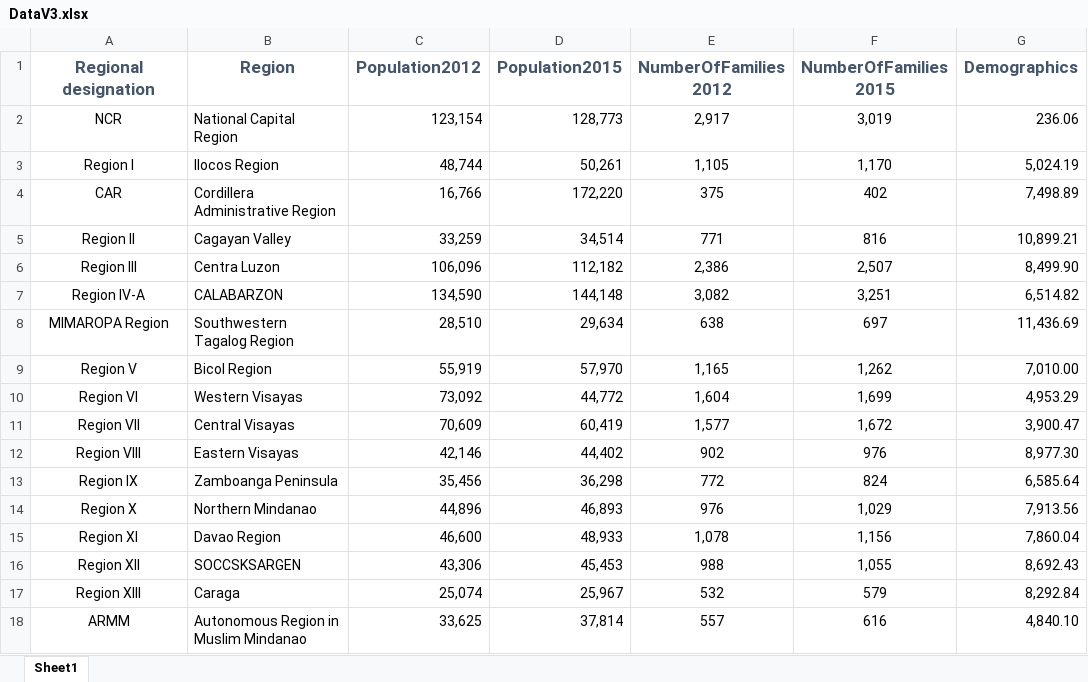
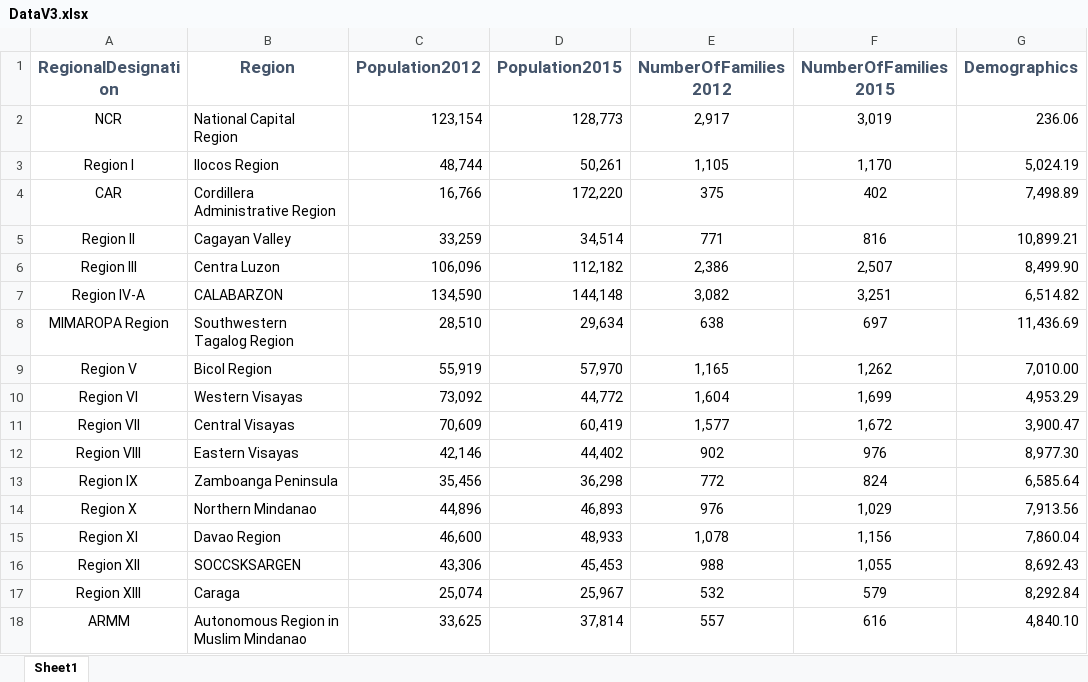
Before and after one commit to jcheramia7/IBMDESC-Poverty, an Excel workbook: Documentation/DataV3.xlsx, sheet Sheet1, drawn as a sheet; only a part is shown; values as stored, in another font and other column widths than the file's, no borders; the diff names each change by its address in the sheet, - before the commit and + after, or states it on an @@ line.

Commit message:
minor change

```diff
--- a/Documentation/DataV3.xlsx (sheet Sheet1)
+++ b/Documentation/DataV3.xlsx (sheet Sheet1)
-A1: Regional designation
+A1: RegionalDesignation
```
